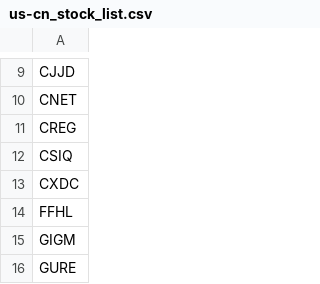
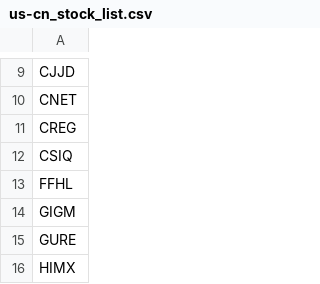
Before and after one commit to thomas-choi/myFinData, a CSV file: Product_List/us-cn_stock_list.csv, drawn as a sheet; only a part is shown, gaps mark what is left out; the shorter side is filled out with more unchanged rows.

Commit message:
minor bug fix for Option Chain data

```diff
--- a/Product_List/us-cn_stock_list.csv
+++ b/Product_List/us-cn_stock_list.csv
@@ -12,3 +12,2 @@ CREG
 CSIQ
-CXDC
 FFHL
```
Also changed, not shown: 2 other files.
